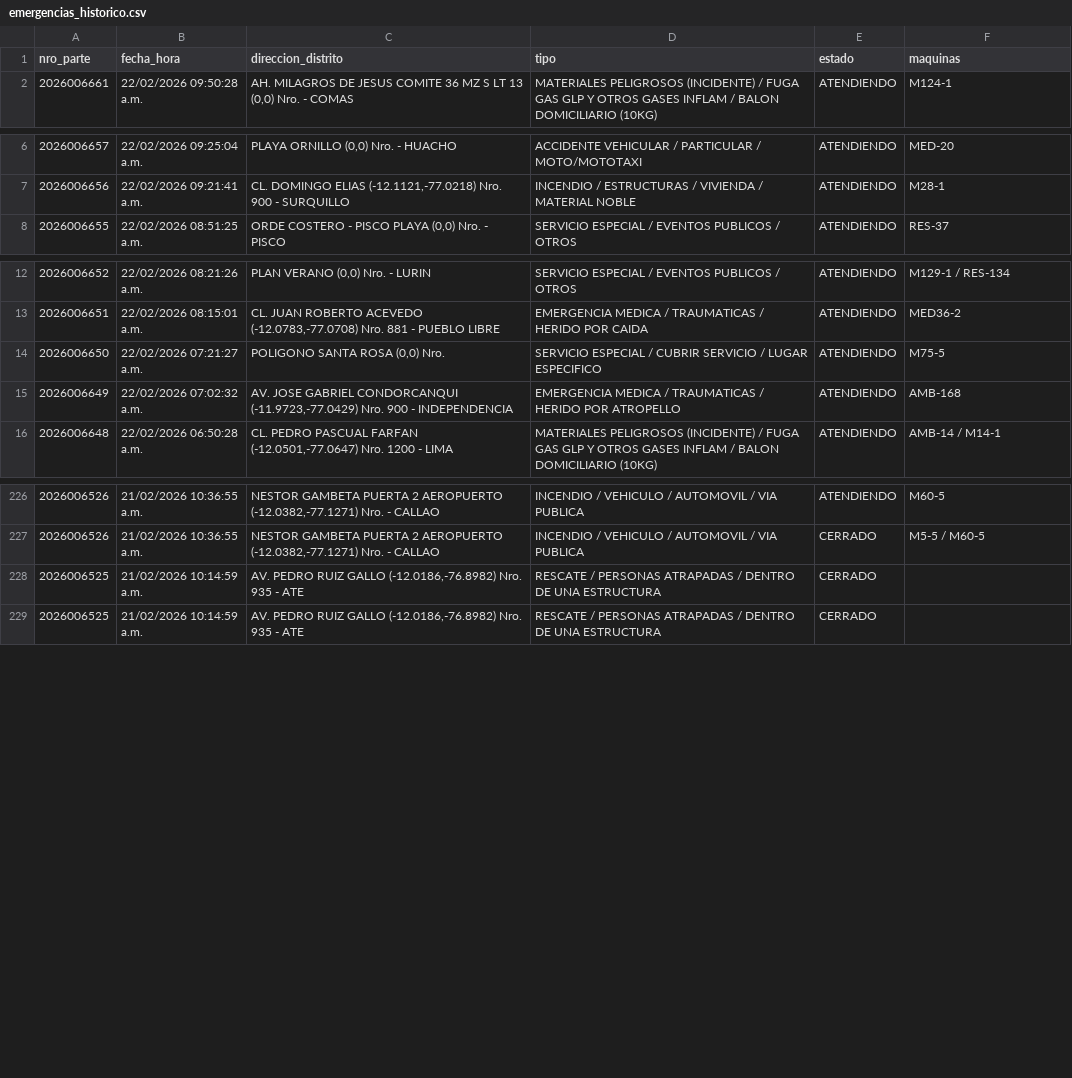
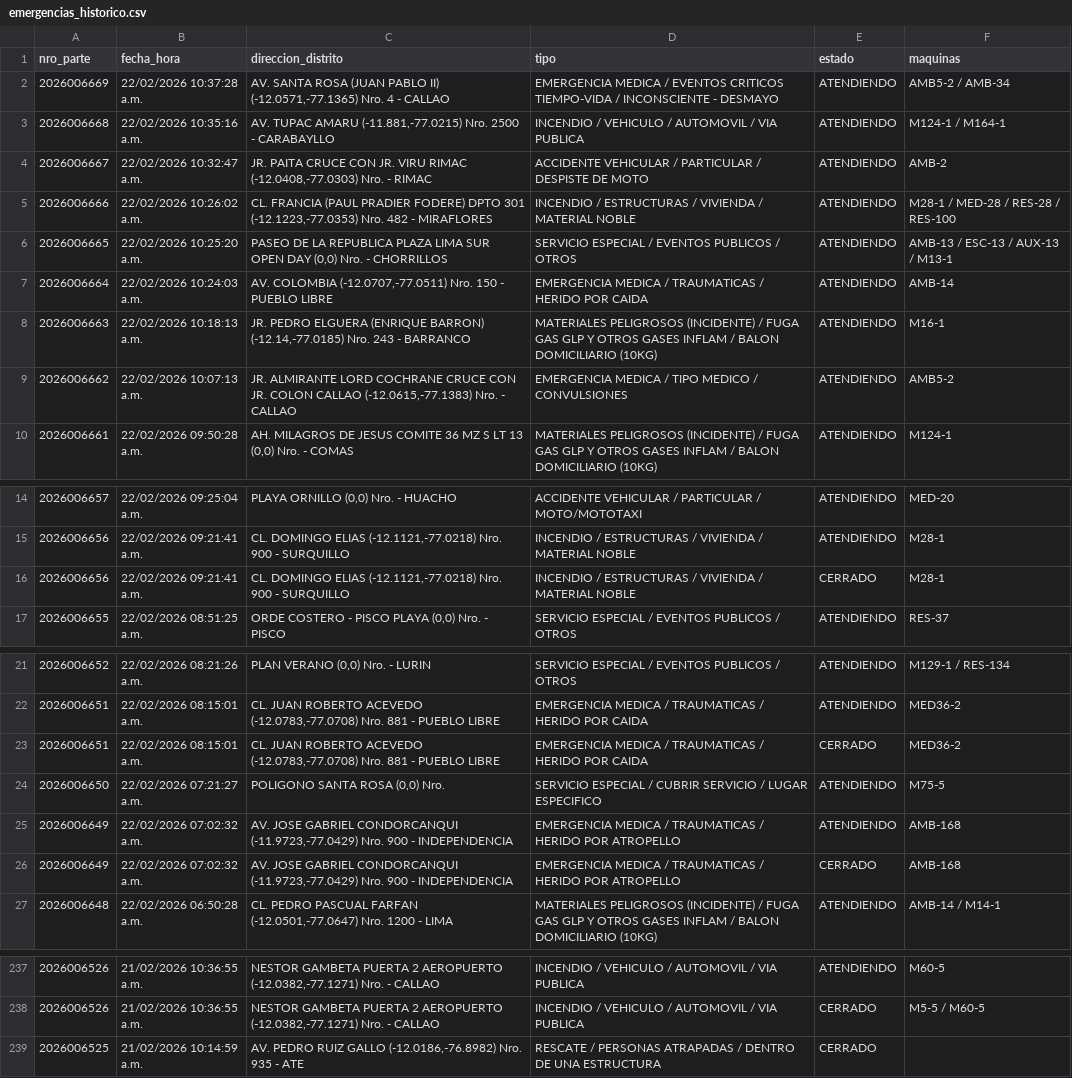
Before and after one commit to KenjiroMuriell/datamart_cgbvp, a CSV file: salida/emergencias_historico.csv, drawn as a sheet; only a part is shown, gaps mark what is left out; removed rows and columns are numbered as before the commit, all else as after; the diff names each change by its address in the sheet, - before the commit and + after, or states it on an @@ line.

```diff
--- a/salida/emergencias_historico.csv
+++ b/salida/emergencias_historico.csv
+row 2: 2026006669 | 22/02/2026 10:37:28 a.m. | AV. SANTA ROSA (JUAN PABLO II) (-12.0571,-77.1365) Nro. 4 - CALLAO | EMERGENCIA MEDICA / EVENTOS CRITICOS TIEMPO-VIDA / INCONSCIENTE - DESMAYO | ATENDIENDO | AMB5-2 / AMB-34
+row 3: 2026006668 | 22/02/2026 10:35:16 a.m. | AV. TUPAC AMARU (-11.881,-77.0215) Nro. 2500 - CARABAYLLO | INCENDIO / VEHICULO / AUTOMOVIL / VIA PUBLICA | ATENDIENDO | M124-1 / M164-1
+row 4: 2026006667 | 22/02/2026 10:32:47 a.m. | JR. PAITA CRUCE CON JR. VIRU RIMAC (-12.0408,-77.0303) Nro. - RIMAC | ACCIDENTE VEHICULAR / PARTICULAR / DESPISTE DE MOTO | ATENDIENDO | AMB-2
+row 5: 2026006666 | 22/02/2026 10:26:02 a.m. | CL. FRANCIA (PAUL PRADIER FODERE) DPTO 301 (-12.1223,-77.0353) Nro. 482 - MIRAFLORES | INCENDIO / ESTRUCTURAS / VIVIENDA / MATERIAL NOBLE | ATENDIENDO | M28-1 / MED-28 / RES-28 / RES-100
+row 6: 2026006665 | 22/02/2026 10:25:20 a.m. | PASEO DE LA REPUBLICA PLAZA LIMA SUR OPEN DAY (0,0) Nro. - CHORRILLOS | SERVICIO ESPECIAL / EVENTOS PUBLICOS / OTROS | ATENDIENDO | AMB-13 / ESC-13 / AUX-13 / M13-1
+row 7: 2026006664 | 22/02/2026 10:24:03 a.m. | AV. COLOMBIA (-12.0707,-77.0511) Nro. 150 - PUEBLO LIBRE | EMERGENCIA MEDICA / TRAUMATICAS / HERIDO POR CAIDA | ATENDIENDO | AMB-14
+row 8: 2026006663 | 22/02/2026 10:18:13 a.m. | JR. PEDRO ELGUERA (ENRIQUE BARRON) (-12.14,-77.0185) Nro. 243 - BARRANCO | MATERIALES PELIGROSOS (INCIDENTE) / FUGA GAS GLP Y OTROS GASES INFLAM / BALON DOMICILIARIO (10KG) | ATENDIENDO | M16-1
+row 9: 2026006662 | 22/02/2026 10:07:13 a.m. | JR. ALMIRANTE LORD COCHRANE CRUCE CON JR. COLON CALLAO (-12.0615,-77.1383) Nro. - CALLAO | EMERGENCIA MEDICA / TIPO MEDICO / CONVULSIONES | ATENDIENDO | AMB5-2
+row 16: 2026006656 | 22/02/2026 09:21:41 a.m. | CL. DOMINGO ELIAS (-12.1121,-77.0218) Nro. 900 - SURQUILLO | INCENDIO / ESTRUCTURAS / VIVIENDA / MATERIAL NOBLE | CERRADO | M28-1
+row 23: 2026006651 | 22/02/2026 08:15:01 a.m. | CL. JUAN ROBERTO ACEVEDO (-12.0783,-77.0708) Nro. 881 - PUEBLO LIBRE | EMERGENCIA MEDICA / TRAUMATICAS / HERIDO POR CAIDA | CERRADO | MED36-2
+row 26: 2026006649 | 22/02/2026 07:02:32 a.m. | AV. JOSE GABRIEL CONDORCANQUI (-11.9723,-77.0429) Nro. 900 - INDEPENDENCIA | EMERGENCIA MEDICA / TRAUMATICAS / HERIDO POR ATROPELLO | CERRADO | AMB-168
-row 228: 2026006525 | 21/02/2026 10:14:59 a.m. | AV. PEDRO RUIZ GALLO (-12.0186,-76.8982) Nro. 935 - ATE | RESCATE / PERSONAS ATRAPADAS / DENTRO DE UNA ESTRUCTURA | CERRADO
```
